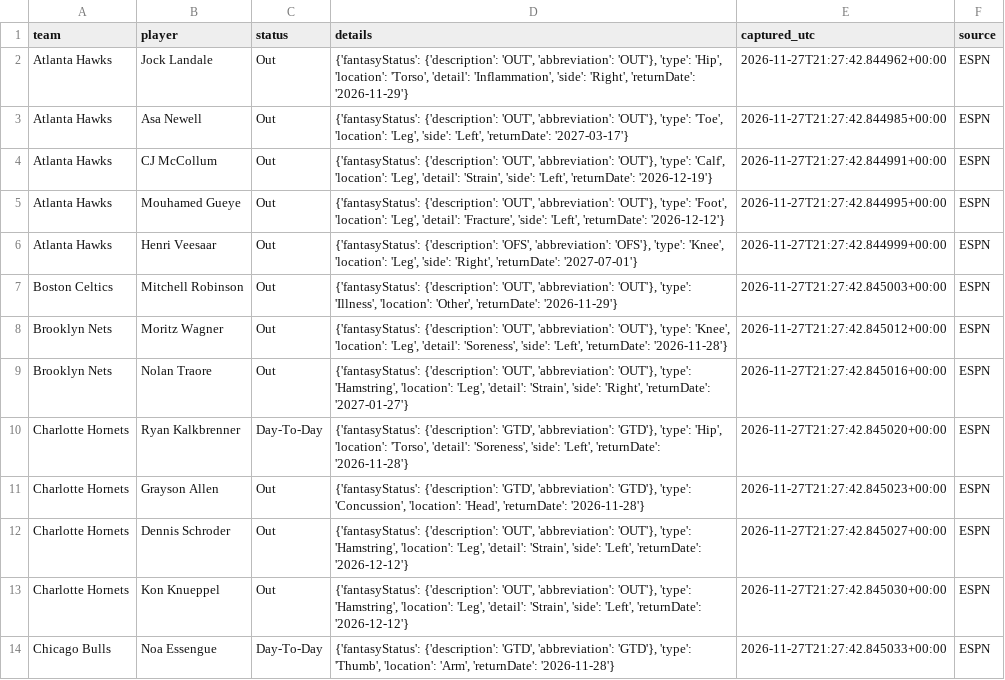
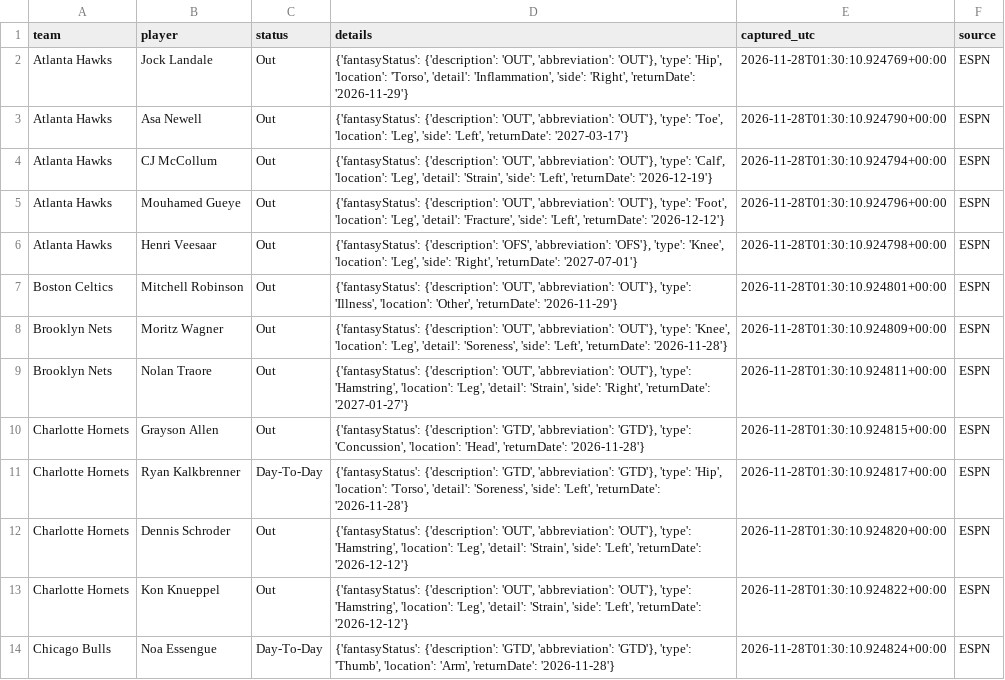
Before and after one commit to conny92-coder/Nba-edge, a CSV file: data/injuries.csv, drawn as a sheet; only a part is shown; removed rows and columns are numbered as before the commit, all else as after; the diff covers the shown part only; the diff names each change by its address in the sheet, - before the commit and + after, or states it on an @@ line.

```diff
--- a/data/injuries.csv
+++ b/data/injuries.csv
-E2 (captured_utc): 2026-11-27T21:27:42.844962+00:00
+E2 (captured_utc): 2026-11-28T01:30:10.924769+00:00
-E3 (captured_utc): 2026-11-27T21:27:42.844985+00:00
+E3 (captured_utc): 2026-11-28T01:30:10.924790+00:00
-E4 (captured_utc): 2026-11-27T21:27:42.844991+00:00
+E4 (captured_utc): 2026-11-28T01:30:10.924794+00:00
-E5 (captured_utc): 2026-11-27T21:27:42.844995+00:00
+E5 (captured_utc): 2026-11-28T01:30:10.924796+00:00
-E6 (captured_utc): 2026-11-27T21:27:42.844999+00:00
+E6 (captured_utc): 2026-11-28T01:30:10.924798+00:00
-E7 (captured_utc): 2026-11-27T21:27:42.845003+00:00
+E7 (captured_utc): 2026-11-28T01:30:10.924801+00:00
-E8 (captured_utc): 2026-11-27T21:27:42.845012+00:00
+E8 (captured_utc): 2026-11-28T01:30:10.924809+00:00
-E9 (captured_utc): 2026-11-27T21:27:42.845016+00:00
+E9 (captured_utc): 2026-11-28T01:30:10.924811+00:00
-row 10: Charlotte Hornets | Ryan Kalkbrenner | Day-To-Day | {'fantasyStatus': {'description': 'GTD', 'abbreviation': 'GTD'}, 'type': 'Hip', 'location': 'Torso', 'detail': 'Soreness', 'side': 'Left', 'returnDate': '2026-11-28'} | 2026-11-27T21:27:42.845020+00:00 | ESPN
-E10 (captured_utc): 2026-11-27T21:27:42.845023+00:00
+E10 (captured_utc): 2026-11-28T01:30:10.924815+00:00
+row 11: Charlotte Hornets | Ryan Kalkbrenner | Day-To-Day | {'fantasyStatus': {'description': 'GTD', 'abbreviation': 'GTD'}, 'type': 'Hip', 'location': 'Torso', 'detail': 'Soreness', 'side': 'Left', 'returnDate': '2026-11-28'} | 2026-11-28T01:30:10.924817+00:00 | ESPN
-E12 (captured_utc): 2026-11-27T21:27:42.845027+00:00
+E12 (captured_utc): 2026-11-28T01:30:10.924820+00:00
-E13 (captured_utc): 2026-11-27T21:27:42.845030+00:00
+E13 (captured_utc): 2026-11-28T01:30:10.924822+00:00
-E14 (captured_utc): 2026-11-27T21:27:42.845033+00:00
+E14 (captured_utc): 2026-11-28T01:30:10.924824+00:00
```
Also changed, not shown: 2 added rows, 8 removed rows and 99 edited cells elsewhere in this file, data/live_projections.csv, 1 other file.
